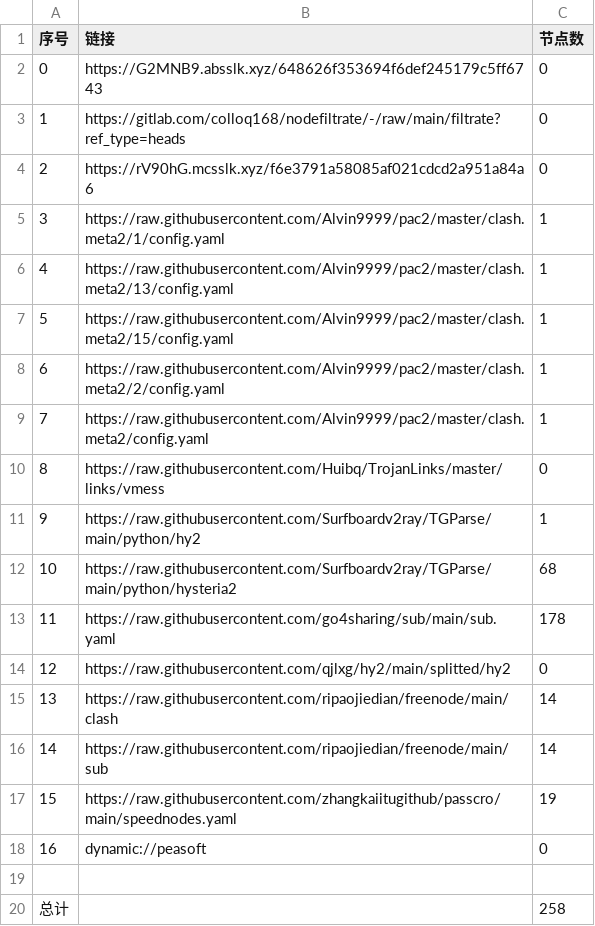
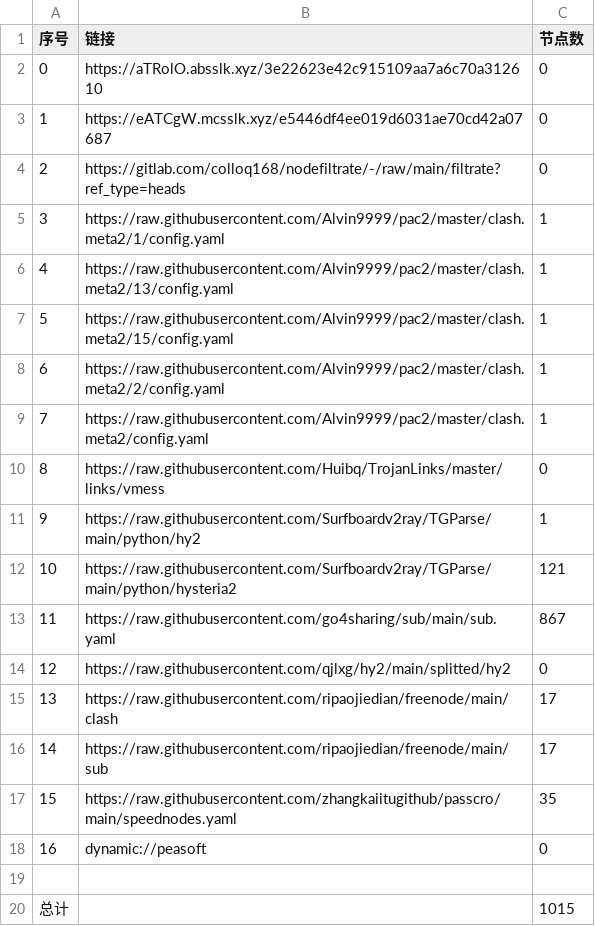
Before and after one commit to weg2025/AutoSearchPublicNodes, a CSV file: list_result.csv, drawn as a sheet.

```diff
--- a/list_result.csv
+++ b/list_result.csv
@@ -1,5 +1,5 @@
 序号,链接,节点数
-0,https://G2MNB9.absslk.xyz/648626f353694f6def245179c5ff6743,0
-1,https://gitlab.com/colloq168/nodefiltrate/-/raw/main/filtrate?ref_type=heads,0
-2,https://rV90hG.mcsslk.xyz/f6e3791a58085af021cdcd2a951a84a6,0
+0,https://aTRolO.absslk.xyz/3e22623e42c915109aa7a6c70a312610,0
+1,https://eATCgW.mcsslk.xyz/e5446df4ee019d6031ae70cd42a07687,0
+2,https://gitlab.com/colloq168/nodefiltrate/-/raw/main/filtrate?ref_type=heads,0
 3,https://raw.githubusercontent.com/Alvin9999/pac2/master/clash.meta2/1/config.yaml,1
@@ -11,10 +11,10 @@
 9,https://raw.githubusercontent.com/Surfboardv2ray/TGParse/main/python/hy2,1
-10,https://raw.githubusercontent.com/Surfboardv2ray/TGParse/main/python/hysteria2,68
-11,https://raw.githubusercontent.com/go4sharing/sub/main/sub.yaml,178
+10,https://raw.githubusercontent.com/Surfboardv2ray/TGParse/main/python/hysteria2,121
+11,https://raw.githubusercontent.com/go4sharing/sub/main/sub.yaml,867
 12,https://raw.githubusercontent.com/qjlxg/hy2/main/splitted/hy2,0
-13,https://raw.githubusercontent.com/ripaojiedian/freenode/main/clash,14
-14,https://raw.githubusercontent.com/ripaojiedian/freenode/main/sub,14
-15,https://raw.githubusercontent.com/zhangkaiitugithub/passcro/main/speednodes.yaml,19
+13,https://raw.githubusercontent.com/ripaojiedian/freenode/main/clash,17
+14,https://raw.githubusercontent.com/ripaojiedian/freenode/main/sub,17
+15,https://raw.githubusercontent.com/zhangkaiitugithub/passcro/main/speednodes.yaml,35
 16,dynamic://peasoft,0
 
-总计,,258
+总计,,1015
```
Also changed, not shown: 27 other files.
